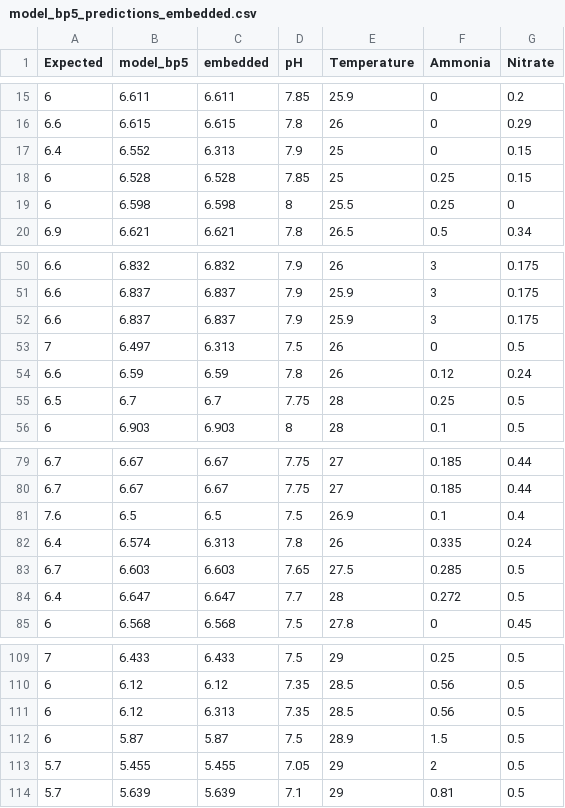
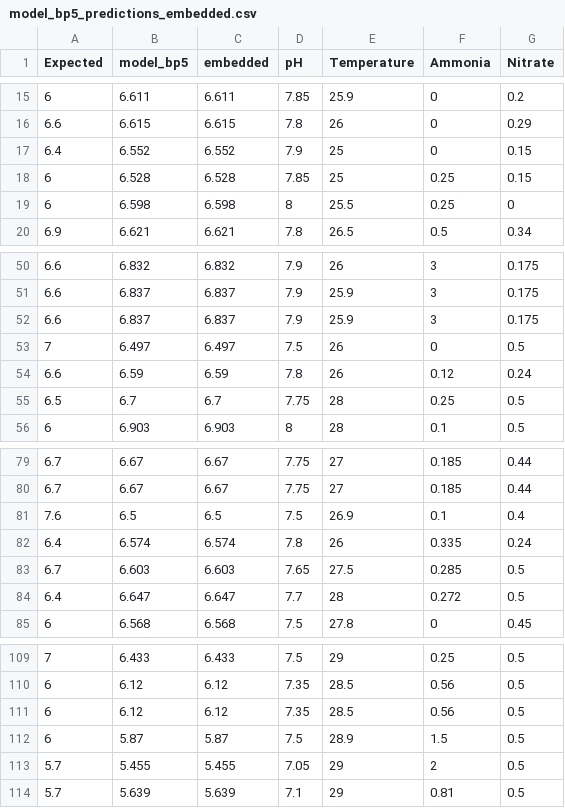
Before and after one commit to Freireg/neural-network-app, a CSV file: Scripts/model_bp5_predictions_embedded.csv, drawn as a sheet; only a part is shown, gaps mark what is left out.

Commit message:
Fixing inferences results

```diff
--- a/Scripts/model_bp5_predictions_embedded.csv
+++ b/Scripts/model_bp5_predictions_embedded.csv
@@ -16,3 +16,3 @@ Expected,model_bp5,embedded,pH,Temperature,Ammonia,Nitrate
 6.6,6.615,6.615,7.8,26,0,0.29
-6.4,6.552,6.313,7.9,25,0,0.15
+6.4,6.552,6.552,7.9,25,0,0.15
 6,6.528,6.528,7.85,25,0.25,0.15
@@ -52,3 +52,3 @@ Expected,model_bp5,embedded,pH,Temperature,Ammonia,Nitrate
 6.6,6.837,6.837,7.9,25.9,3,0.175
-7,6.497,6.313,7.5,26,0,0.5
+7,6.497,6.497,7.5,26,0,0.5
 6.6,6.59,6.59,7.8,26,0.12,0.24
@@ -81,3 +81,3 @@ Expected,model_bp5,embedded,pH,Temperature,Ammonia,Nitrate
 7.6,6.5,6.5,7.5,26.9,0.1,0.4
-6.4,6.574,6.313,7.8,26,0.335,0.24
+6.4,6.574,6.574,7.8,26,0.335,0.24
 6.7,6.603,6.603,7.65,27.5,0.285,0.5
@@ -110,3 +110,3 @@ Expected,model_bp5,embedded,pH,Temperature,Ammonia,Nitrate
 6,6.12,6.12,7.35,28.5,0.56,0.5
-6,6.12,6.313,7.35,28.5,0.56,0.5
+6,6.12,6.12,7.35,28.5,0.56,0.5
 6,5.87,5.87,7.5,28.9,1.5,0.5
```
